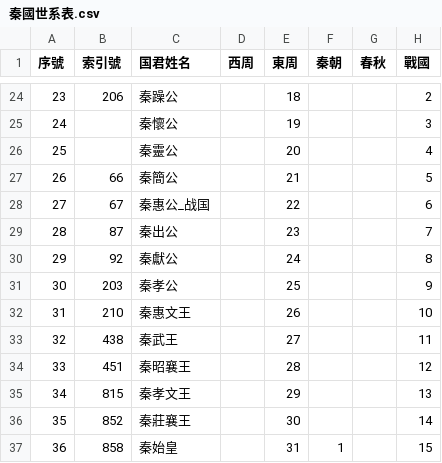
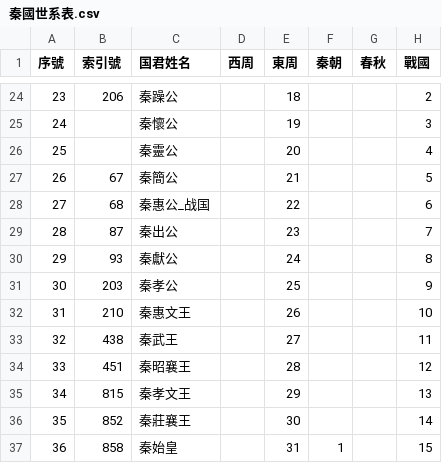
Before and after one commit to gamefang/zizhitongjian, a CSV file: 專項/各國世系圖表/秦國世系表.csv, drawn as a sheet; only a part is shown, gaps mark what is left out.

```diff
--- a/專項/各國世系圖表/秦國世系表.csv
+++ b/專項/各國世系圖表/秦國世系表.csv
@@ -26,6 +26,6 @@
 25,,秦靈公,,20,,,4
-26,66,秦簡公,,21,,,5
-27,67,秦惠公_战国,,22,,,6
+26,67,秦簡公,,21,,,5
+27,68,秦惠公_战国,,22,,,6
 28,87,秦出公,,23,,,7
-29,92,秦獻公,,24,,,8
+29,93,秦獻公,,24,,,8
 30,203,秦孝公,,25,,,9
```
Also changed, not shown: 人物總表.csv, 專項/各國世系圖表/楚國世系表.csv, 4 other files.
